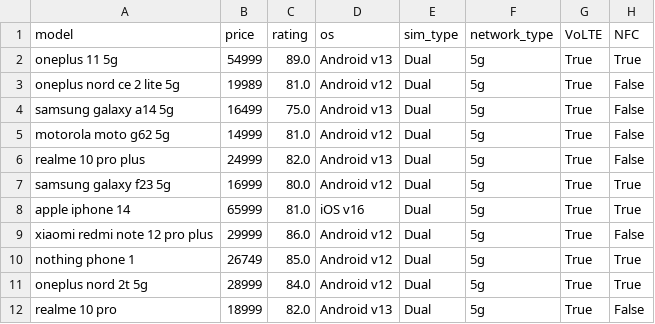
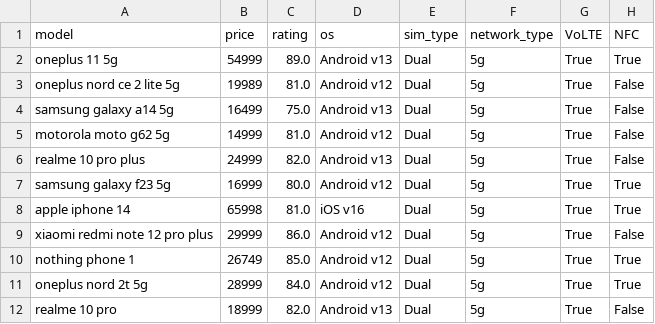
Before and after one commit to meersuhaib191/Data-Science-Intern, a CSV file: py _basics/cleaned_data.csv, drawn as a sheet; only a part is shown; the diff names each change by its address in the sheet, - before the commit and + after, or states it on an @@ line.

Commit message:
Update cleaned_data.csv

```diff
--- a/py _basics/cleaned_data.csv
+++ b/py _basics/cleaned_data.csv
-B8 (price): 65999
+B8 (price): 65998
```
